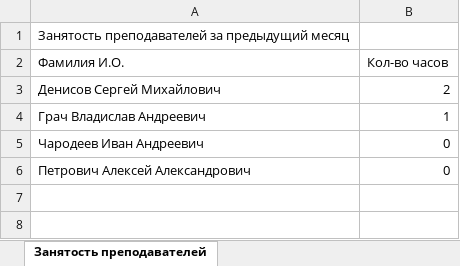
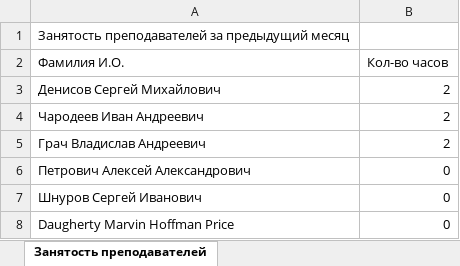
Before and after one commit to Nertti/SchoolOnMCT, an Excel workbook: admin/report.xlsx, sheet Занятость преподавателей, drawn as a sheet; values as stored, in another font and other column widths than the file's, no borders; removed rows and columns are numbered as before the commit, all else as after; the diff names each change by its address in the sheet, - before the commit and + after, or states it on an @@ line.

```diff
--- a/admin/report.xlsx (sheet Занятость преподавателей)
+++ b/admin/report.xlsx (sheet Занятость преподавателей)
-row 4: Грач Владислав Андреевич | 1
-B4 (Кол-во часов): 0
+B4 (Кол-во часов): 2
+row 5: Грач Владислав Андреевич | 2
+row 7: Шнуров Сергей Иванович | 0
+row 8: Daugherty Marvin Hoffman Price | 0
```
Also changed, not shown: admin/report2.xlsx, 15 other files.
